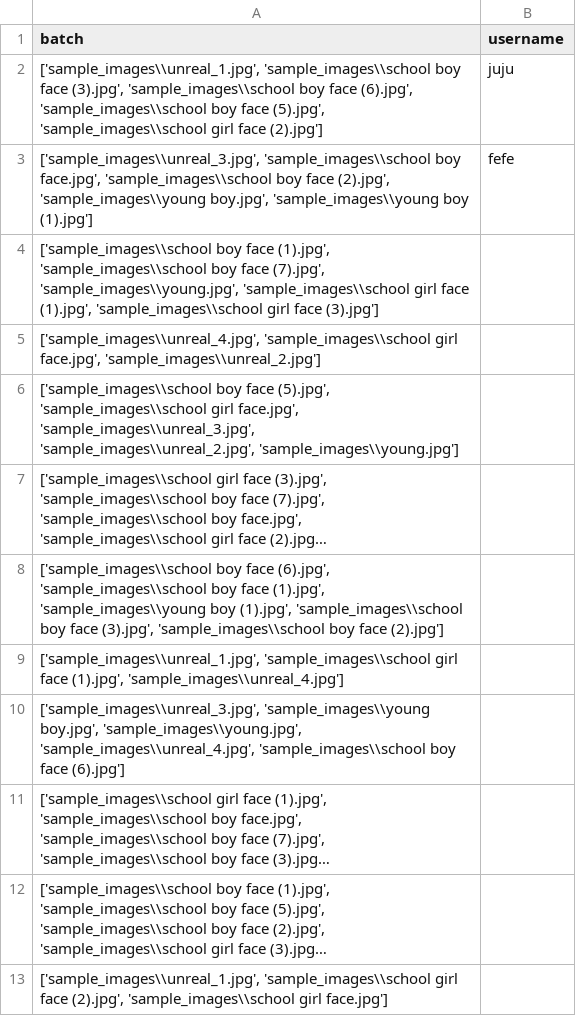
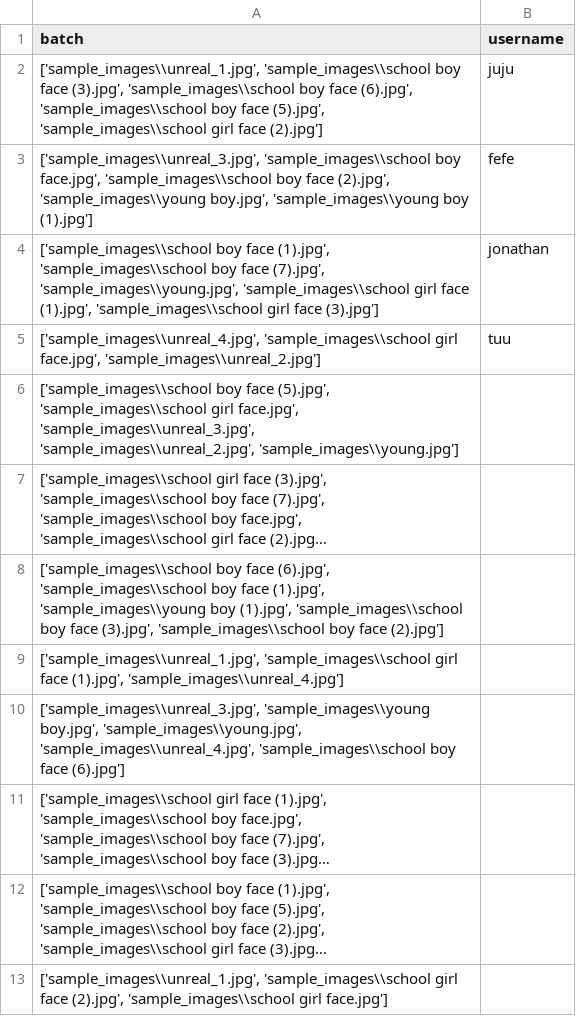
Before and after one commit to jonathanwun/projectReinforcementLearning, a CSV file: batches.csv, drawn as a sheet; long unchanged cells end in ….

```diff
--- a/batches.csv
+++ b/batches.csv
@@ -3,4 +3,4 @@ batch,username
 "['sample_images\\unreal_3.jpg', 'sample_images\\school boy face.jpg', 'sample_images\\school boy face (2).jpg', 'sample_images\\young boy.jpg', 'sample_images\\young boy (1).jpg']",fefe
-"['sample_images\\school boy face (1).jpg', 'sample_images\\school boy face (7).jpg', 'sample_images\\young.jpg', 'sample_images\\school girl face (1).jpg', 'sample_images\\school girl face (3).jpg']",
-"['sample_images\\unreal_4.jpg', 'sample_images\\school girl face.jpg', 'sample_images\\unreal_2.jpg']",
+"['sample_images\\school boy face (1).jpg', 'sample_images\\school boy face (7).jpg', 'sample_images\\young.jpg', 'sample_images\\school girl face (1).jpg', 'sample_images\\school girl face (3).jpg']",jonathan
+"['sample_images\\unreal_4.jpg', 'sample_images\\school girl face.jpg', 'sample_images\\unreal_2.jpg']",tuu
 "['sample_images\\school boy face (5).jpg', 'sample_images\\school girl face.jpg', 'sample_images\\unreal_3.jpg', 'sample_images\\unreal_2.jpg', 'sample_images\\young.jpg']",
```
Also changed, not shown: 4 other files.
